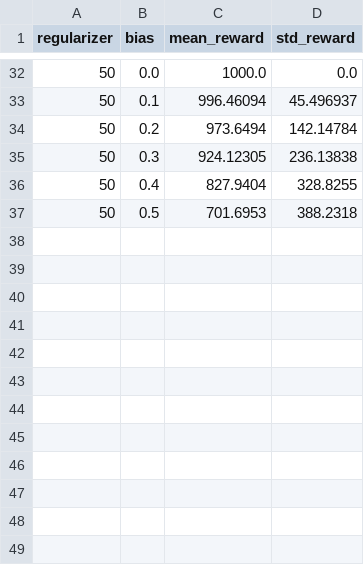
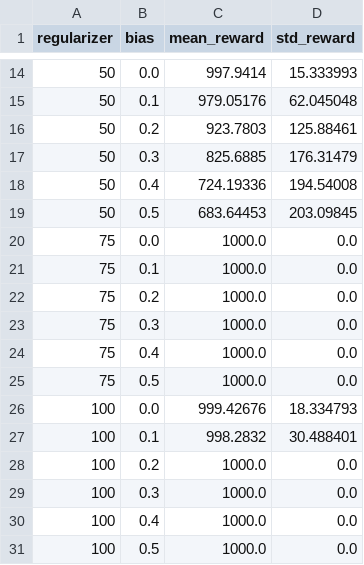
Before and after one commit to antonioterpin/grla-rl, a CSV file: results/CartPole.csv, drawn as a sheet; only a part is shown, gaps mark what is left out; the diff covers the shown part only.

```diff
--- a/results/CartPole.csv
+++ b/results/CartPole.csv
@@ -32,6 +14,18 @@ regularizer,bias,mean_reward,std_reward
-50,0.0,1000.0,0.0
-50,0.1,996.46094,45.496937
-50,0.2,973.6494,142.14784
-50,0.3,924.12305,236.13838
-50,0.4,827.9404,328.8255
-50,0.5,701.6953,388.2318
+50,0.0,997.9414,15.333993
+50,0.1,979.05176,62.045048
+50,0.2,923.7803,125.88461
+50,0.3,825.6885,176.31479
+50,0.4,724.19336,194.54008
+50,0.5,683.64453,203.09845
+75,0.0,1000.0,0.0
+75,0.1,1000.0,0.0
+75,0.2,1000.0,0.0
+75,0.3,1000.0,0.0
+75,0.4,1000.0,0.0
+75,0.5,1000.0,0.0
+100,0.0,999.42676,18.334793
+100,0.1,998.2832,30.488401
+100,0.2,1000.0,0.0
+100,0.3,1000.0,0.0
+100,0.4,1000.0,0.0
+100,0.5,1000.0,0.0
```
Also changed, not shown: 18 removed rows and 19 edited cells elsewhere in this file, results/BallPlate.csv, 5 other files.
